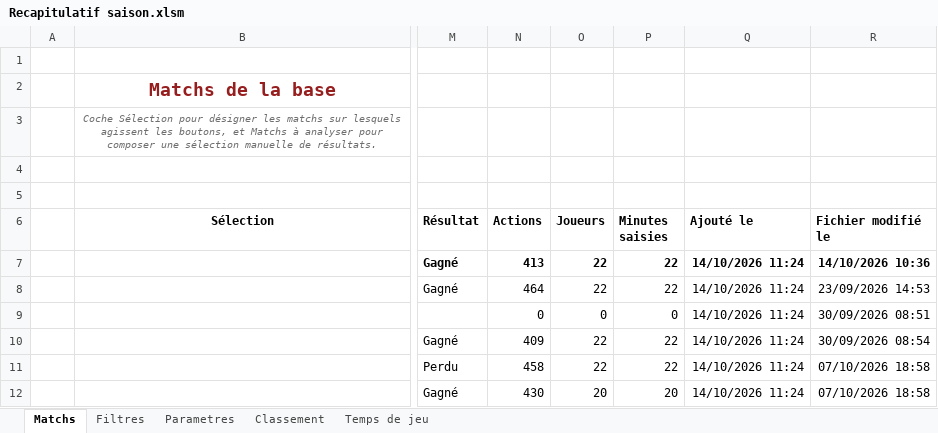
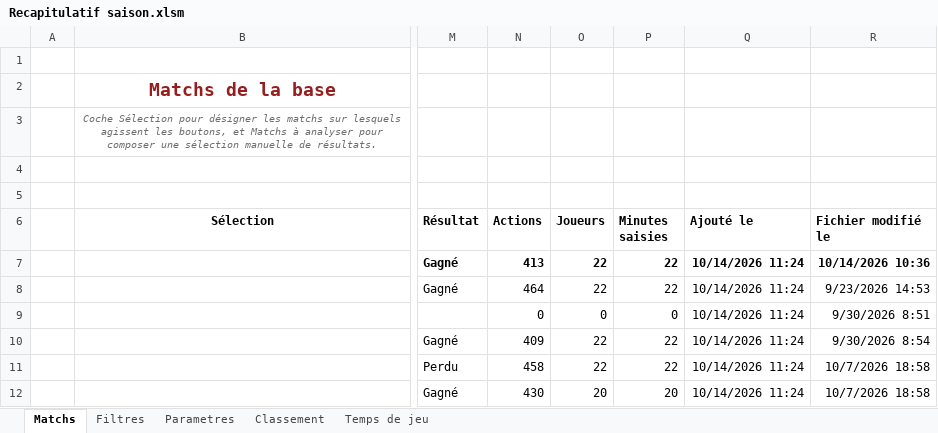
Before and after one commit to Bastien-32/RugbyStatsVeo, an Excel workbook: Matchs/Recapitulatif saison.xlsm, sheet Matchs, drawn as a sheet; only a part is shown, gaps mark what is left out; values as stored, in another font and other column widths than the file's, no borders; charts and pictures and table styles not drawn; the diff names each change by its address in the sheet, - before the commit and + after, or states it on an @@ line.

```diff
--- a/Matchs/Recapitulatif saison.xlsm (sheet Matchs)
+++ b/Matchs/Recapitulatif saison.xlsm (sheet Matchs)
-Q7:Q12 (Ajouté le): 14/10/2026 11:24
+Q7:Q12 (Ajouté le): 10/14/2026 11:24
-R7 (Fichier modifié le): 14/10/2026 10:36
+R7 (Fichier modifié le): 10/14/2026 10:36
-R8 (Fichier modifié le): 23/09/2026 14:53
+R8 (Fichier modifié le): 9/23/2026 14:53
-R9 (Fichier modifié le): 30/09/2026 08:51
+R9 (Fichier modifié le): 9/30/2026 8:51
-R10 (Fichier modifié le): 30/09/2026 08:54
+R10 (Fichier modifié le): 9/30/2026 8:54
-R11:R12 (Fichier modifié le): 07/10/2026 18:58
+R11:R12 (Fichier modifié le): 10/7/2026 18:58
```
Also changed, not shown: sheet Classement, sheet Temps de jeu, sheet Parametres, Createur de match.xlsm, 6 other files.
